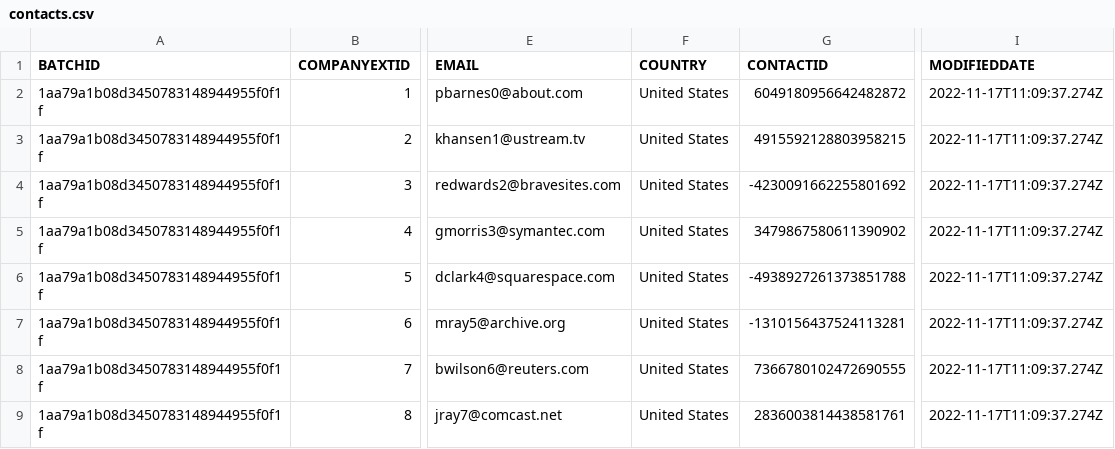
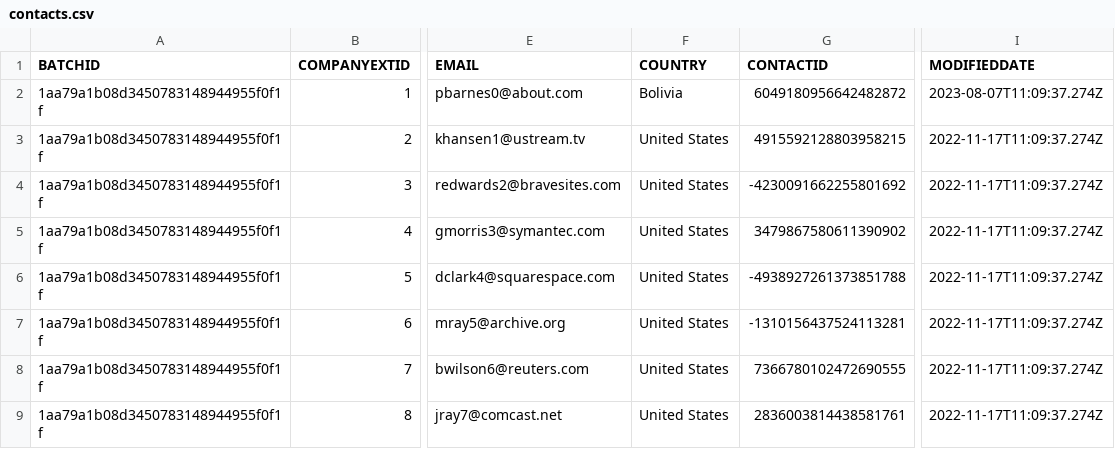
Before and after one commit to MiguelElGallo/dvsat, a CSV file: seeds/contacts.csv, drawn as a sheet; only a part is shown, gaps mark what is left out; the diff names each change by its address in the sheet, - before the commit and + after, or states it on an @@ line.

Commit message:
update contact

```diff
--- a/seeds/contacts.csv
+++ b/seeds/contacts.csv
-F2 (COUNTRY): United States
+F2 (COUNTRY): Bolivia
-I2 (MODIFIEDDATE): 2022-11-17T11:09:37.274Z
+I2 (MODIFIEDDATE): 2023-08-07T11:09:37.274Z
```
